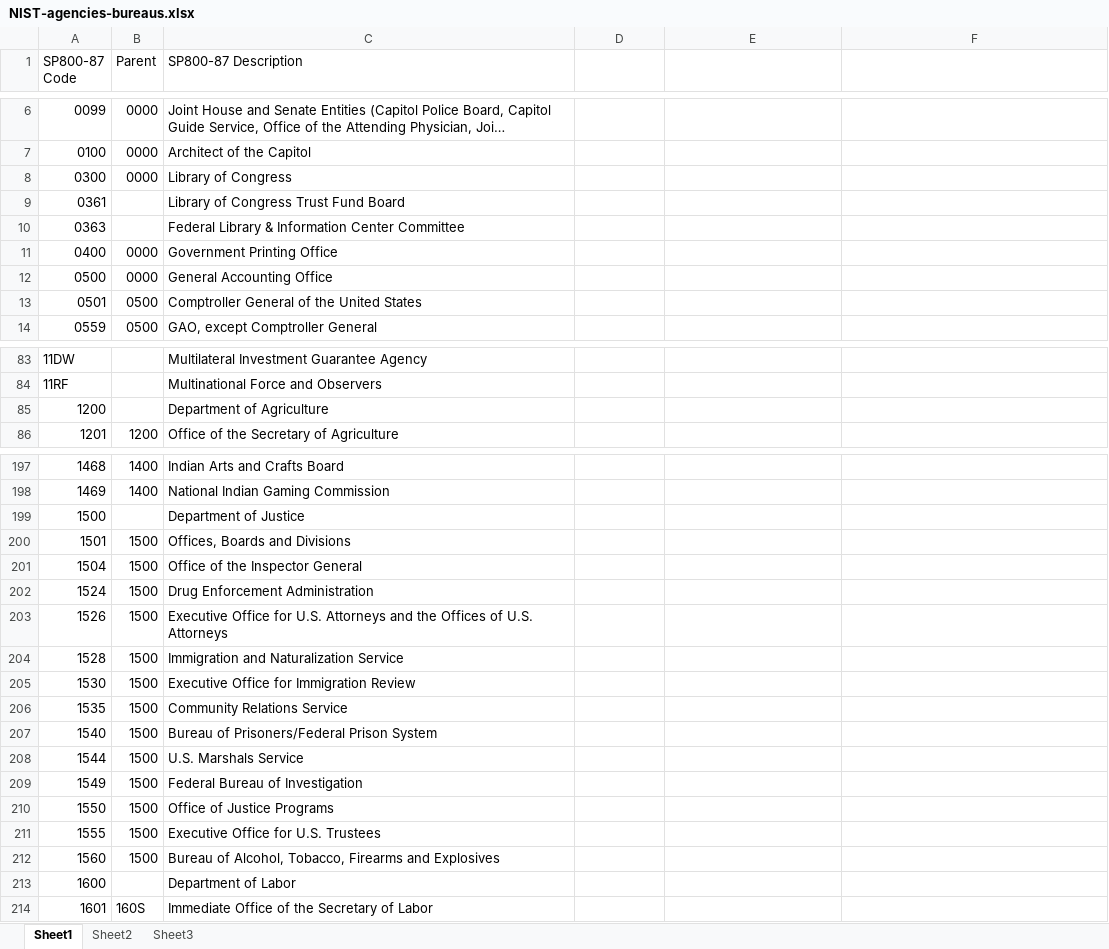
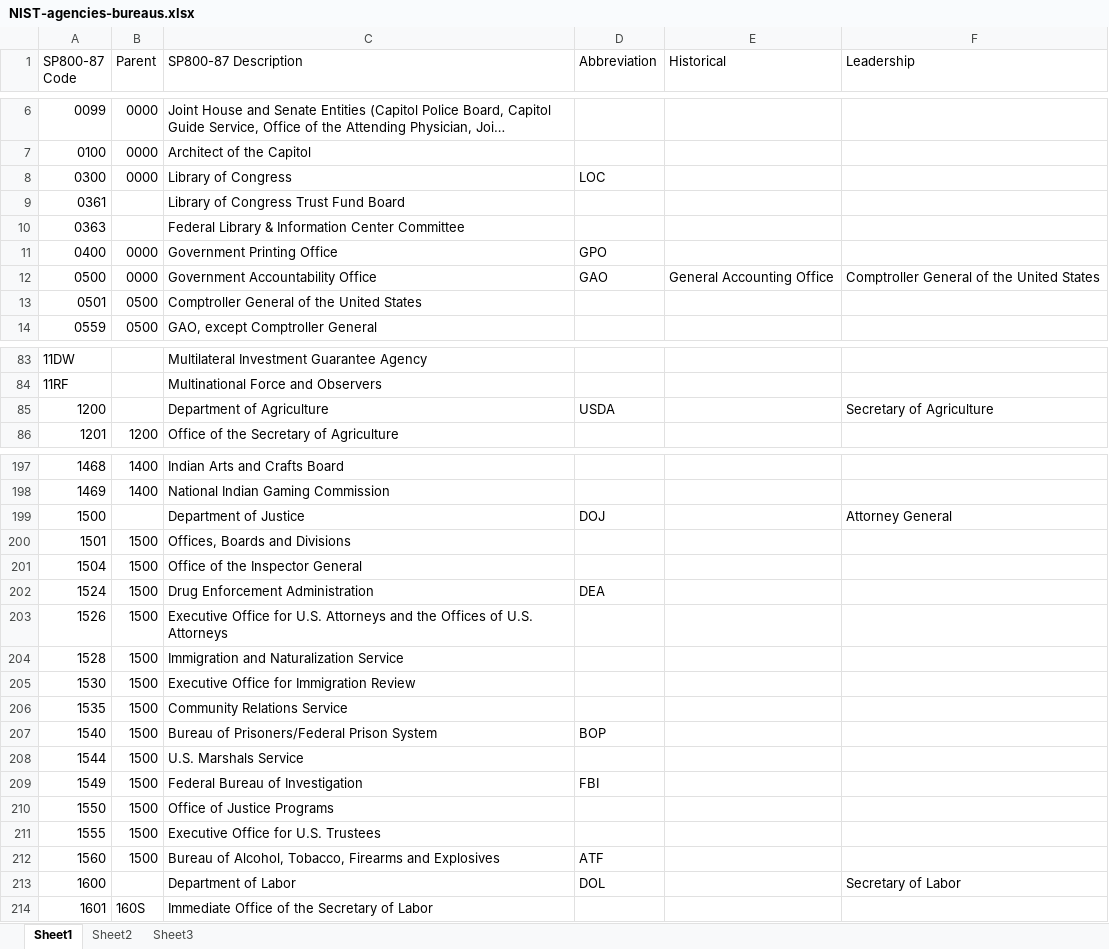
Before and after one commit to favila/catoxml-entity-lookups, an Excel workbook: sources/NIST-agencies-bureaus.xlsx, sheet Sheet1, drawn as a sheet; only a part is shown, gaps mark what is left out; long unchanged cells end in …; values as stored, in another font and other column widths than the file's, no cell formats; the diff covers the shown part only; the diff names each change by its address in the sheet, - before the commit and + after, or states it on an @@ line.

Commit message:
updated NIST table with abbr, historical names, leadership names

```diff
--- a/sources/NIST-agencies-bureaus.xlsx (sheet Sheet1)
+++ b/sources/NIST-agencies-bureaus.xlsx (sheet Sheet1)
-D1: (empty)
+D1: Abbreviation
-E1: (empty)
+E1: Historical
-F1: (empty)
+F1: Leadership
-D8 (Abbreviation): (empty)
+D8 (Abbreviation): LOC
-D11 (Abbreviation): (empty)
+D11 (Abbreviation): GPO
-C12 (SP800-87 Description): General Accounting Office
+C12 (SP800-87 Description): Government Accountability Office
-D12 (Abbreviation): (empty)
+D12 (Abbreviation): GAO
-E12 (Historical): (empty)
+E12 (Historical): General Accounting Office
-F12 (Leadership): (empty)
+F12 (Leadership): Comptroller General of the United States
-D85 (Abbreviation): (empty)
+D85 (Abbreviation): USDA
-F85 (Leadership): (empty)
+F85 (Leadership): Secretary of Agriculture
-D199 (Abbreviation): (empty)
+D199 (Abbreviation): DOJ
-F199 (Leadership): (empty)
+F199 (Leadership): Attorney General
-D202 (Abbreviation): (empty)
+D202 (Abbreviation): DEA
-D207 (Abbreviation): (empty)
+D207 (Abbreviation): BOP
-D209 (Abbreviation): (empty)
+D209 (Abbreviation): FBI
-D212 (Abbreviation): (empty)
+D212 (Abbreviation): ATF
-D213 (Abbreviation): (empty)
+D213 (Abbreviation): DOL
-F213 (Leadership): (empty)
+F213 (Leadership): Secretary of Labor
```
Also changed, not shown: 77 edited cells elsewhere in this sheet, cell formats, 4 other files.
